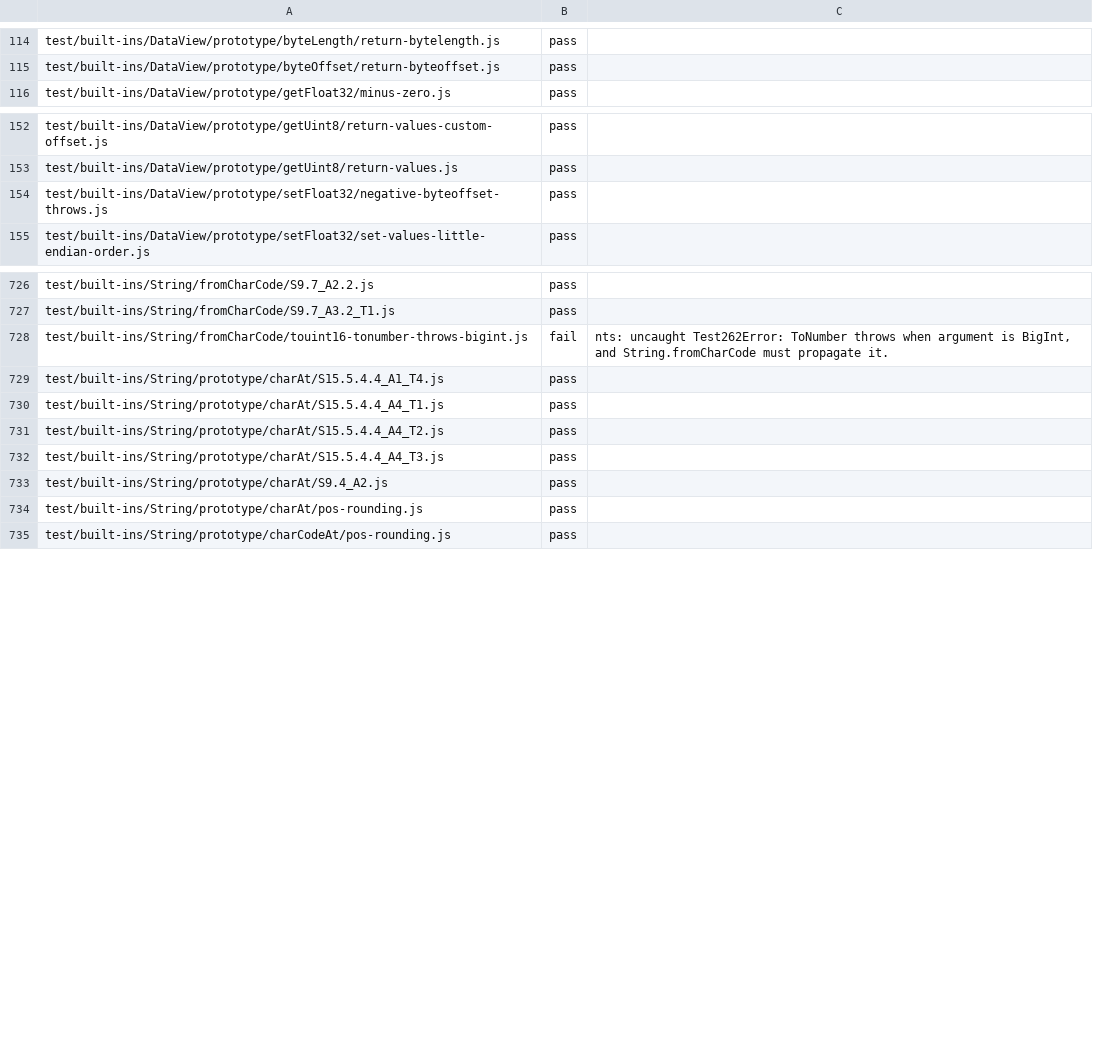
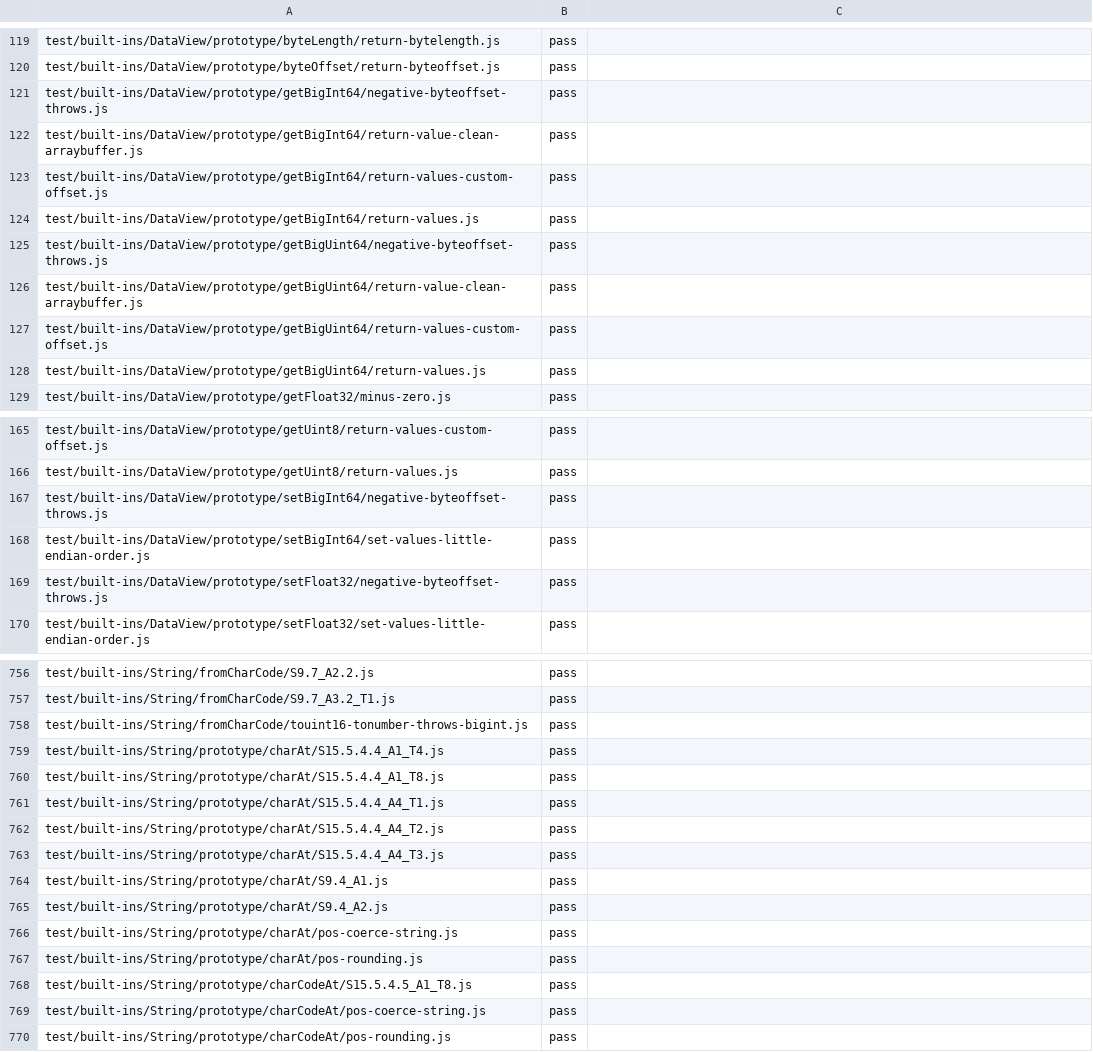
Before and after one commit to AkisArou/nts, a TSV file: results/test262/c/builtins.tsv, drawn as a sheet; only a part is shown, gaps mark what is left out; the diff covers the shown part only.

Commit message:
Record measured primitive builtin conversions and corpus floors
Re-record builtins from the clean 8cd02e1137db pin: 823 passes in
1,033 recorded rows. Full runs C and D return identical verdicts/details
for all 23,329 returned cases; the first was degraded, the second was
not. A repeated old/new union population of 1,034 cases on genuine
64fe6c9fc5ec also has zero moved rows. Attribution is thirteen passes
from this range and thirty-four already present on main, with no
strict-pass regression.

The five FIXED rows are:
- ArrayBuffer/prototype/transfer/from-fixed-to-{larger,smaller,zero}.js
  (already fixed on main by 2d2022704);
- Number/prototype/toFixed/toFixed-tonumber-throws-typeerror-bigint.js;
- String/fromCharCode/touint16-tonumber-throws-bigint.js.

isNaN/return-abrupt-from-tonumber-number.js previously failed with the
wrong Test262Error because valueOf was not called. It now stops by name
on the deferred object ToPrimitive path and leaves the ran record.
There is one canonical row, despite the two historical raw observations.
The eleven newly admitted range passes cover toFixed(Symbol), charAt,
charCodeAt, repeat(Symbol), slice and substring. Keep the inherited new
failure String/S15.5.1.1_A1_T19.js recorded: String(new Array(1,2,3)) is
already wrong on the base pin; its separate outcome follows this queue.

JVM 393 -> 552 and Wasm 546 -> 552 equal the official all.sh steps on
clean rebased fb49b733d7c5: each 552/552, ten partials and twelve bare
programs. JVM's sweep also agrees on 10,556 cases/364 functions.
The same pin's official test262-builtins step confirms 823 passes in
1,033 rows and 185 accepted negatives, with zero record changes.
Builtins 776 -> 823 therefore matches both full run D on 8cd and the
rebased pin's recorded check; the negative ceiling stays 185.
Run logs: ~/.cache/nts-handover/compiler-helper/
numeric-args-rebased-{jvm,wasm,test262-builtins-cases}.log.
Refresh the eleven outcome fingerprints from this same clean compiler.

Evidence: ~/.cache/nts-handover/compiler-helper/
numeric-args-constant-{full-c,full-d,repeat-diff,base-population-repeat,
base-population-repeat-diff,attribution,reconciled}.*

```diff
--- a/results/test262/c/builtins.tsv
+++ b/results/test262/c/builtins.tsv
@@ -115,2 +120,10 @@ test/built-ins/DataView/prototype/byteLength/return-bytelength.js	pass
 test/built-ins/DataView/prototype/byteOffset/return-byteoffset.js	pass	
+test/built-ins/DataView/prototype/getBigInt64/negative-byteoffset-throws.js	pass	
+test/built-ins/DataView/prototype/getBigInt64/return-value-clean-arraybuffer.js	pass	
+test/built-ins/DataView/prototype/getBigInt64/return-values-custom-offset.js	pass	
+test/built-ins/DataView/prototype/getBigInt64/return-values.js	pass	
+test/built-ins/DataView/prototype/getBigUint64/negative-byteoffset-throws.js	pass	
+test/built-ins/DataView/prototype/getBigUint64/return-value-clean-arraybuffer.js	pass	
+test/built-ins/DataView/prototype/getBigUint64/return-values-custom-offset.js	pass	
+test/built-ins/DataView/prototype/getBigUint64/return-values.js	pass	
 test/built-ins/DataView/prototype/getFloat32/minus-zero.js	pass	
@@ -153,2 +166,4 @@ test/built-ins/DataView/prototype/getUint8/return-values-custom-offset.js	pass
 test/built-ins/DataView/prototype/getUint8/return-values.js	pass	
+test/built-ins/DataView/prototype/setBigInt64/negative-byteoffset-throws.js	pass	
+test/built-ins/DataView/prototype/setBigInt64/set-values-little-endian-order.js	pass	
 test/built-ins/DataView/prototype/setFloat32/negative-byteoffset-throws.js	pass	
@@ -727,4 +757,5 @@ test/built-ins/String/fromCharCode/S9.7_A2.2.js	pass
 test/built-ins/String/fromCharCode/S9.7_A3.2_T1.js	pass	
-test/built-ins/String/fromCharCode/touint16-tonumber-throws-bigint.js	fail	nts: uncaught Test262Error: ToNumber throws when argument is BigInt, and String.fromCharCode must propagate it.
+test/built-ins/String/fromCharCode/touint16-tonumber-throws-bigint.js	pass	
 test/built-ins/String/prototype/charAt/S15.5.4.4_A1_T4.js	pass	
+test/built-ins/String/prototype/charAt/S15.5.4.4_A1_T8.js	pass	
 test/built-ins/String/prototype/charAt/S15.5.4.4_A4_T1.js	pass	
@@ -732,4 +763,8 @@ test/built-ins/String/prototype/charAt/S15.5.4.4_A4_T2.js	pass
 test/built-ins/String/prototype/charAt/S15.5.4.4_A4_T3.js	pass	
+test/built-ins/String/prototype/charAt/S9.4_A1.js	pass	
 test/built-ins/String/prototype/charAt/S9.4_A2.js	pass	
+test/built-ins/String/prototype/charAt/pos-coerce-string.js	pass	
 test/built-ins/String/prototype/charAt/pos-rounding.js	pass	
+test/built-ins/String/prototype/charCodeAt/S15.5.4.5_A1_T8.js	pass	
+test/built-ins/String/prototype/charCodeAt/pos-coerce-string.js	pass	
 test/built-ins/String/prototype/charCodeAt/pos-rounding.js	pass	
```
Also changed, not shown: 28 added rows, 1 removed row and 9 edited cells elsewhere in this file, 12 other files.
